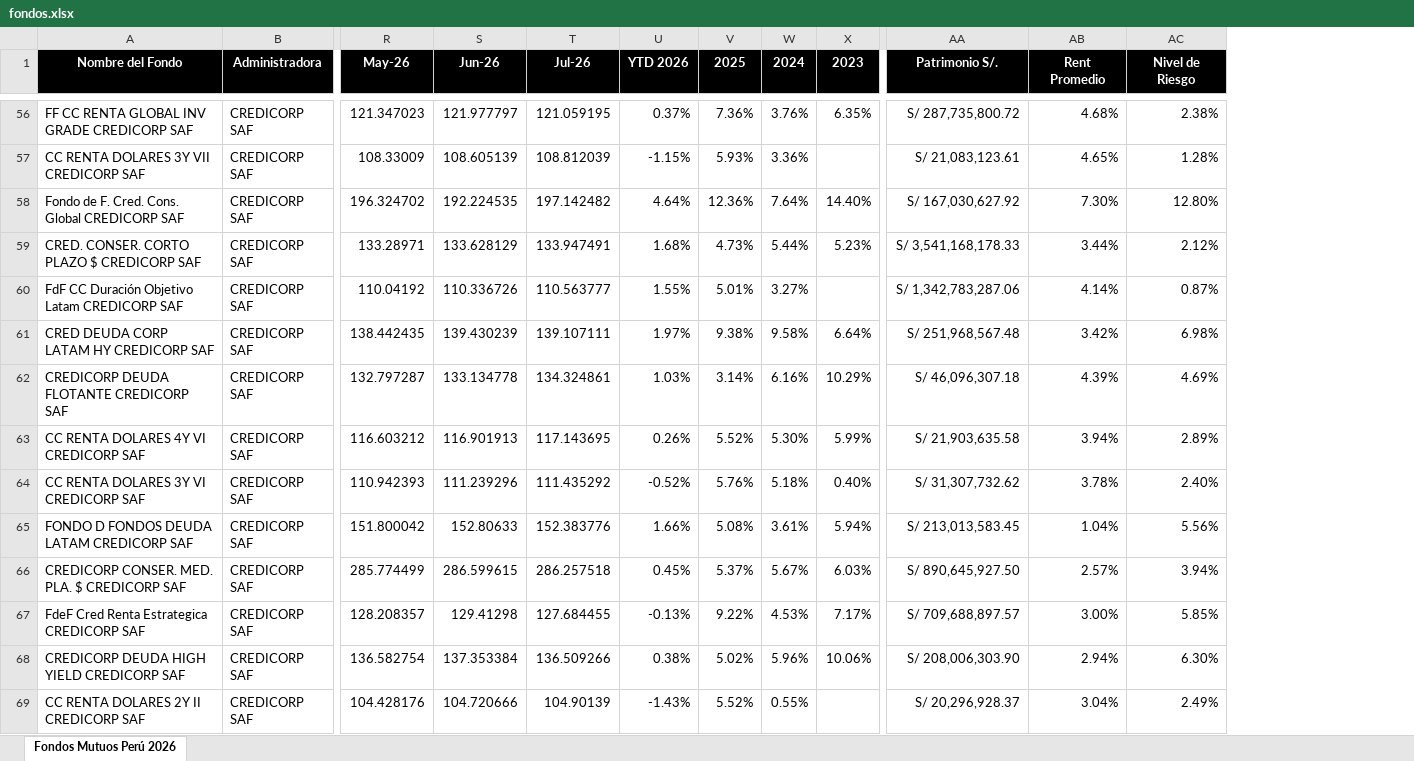
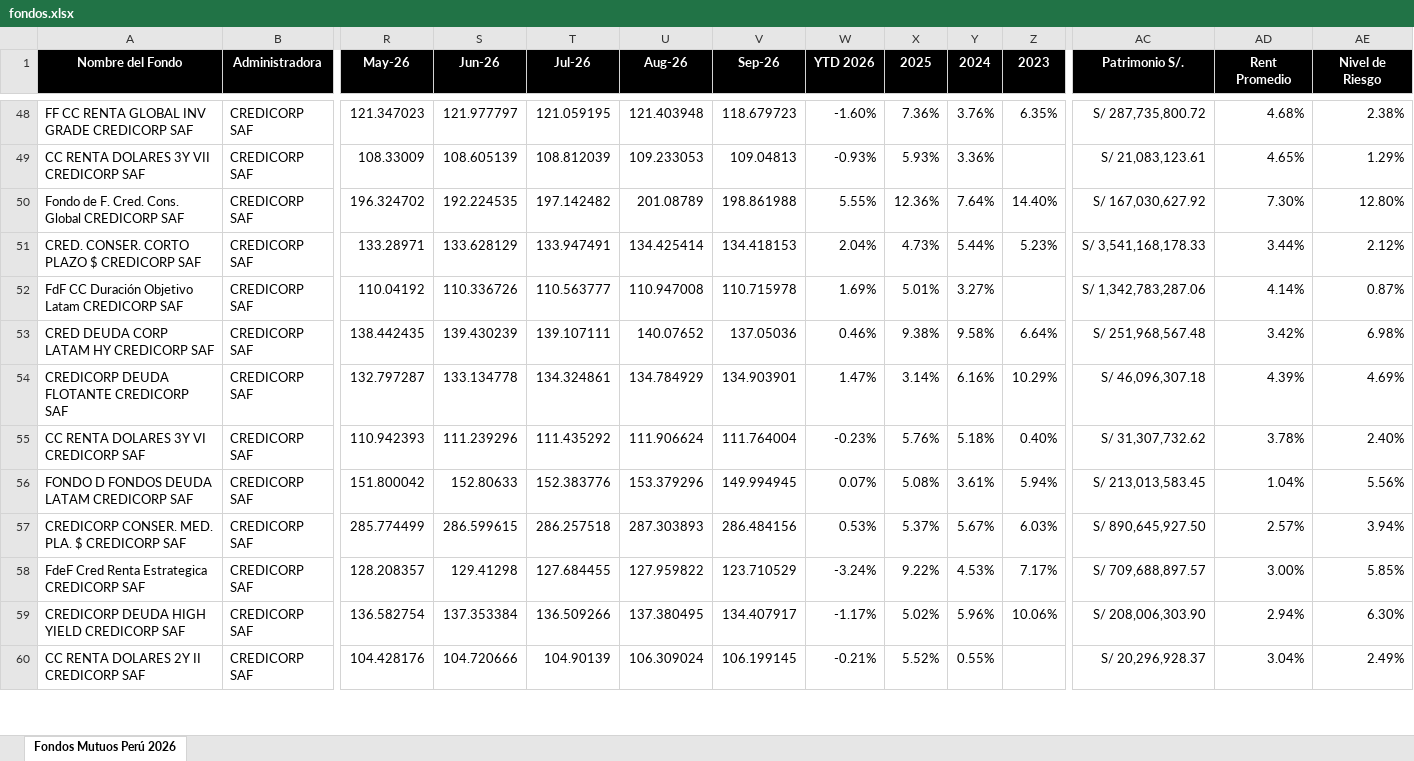
Before and after one commit to S4consultoria/s4-monitor-fondos-mutuos, an Excel workbook: fondos.xlsx, sheet Fondos Mutuos Perú 2026, drawn as a sheet; only a part is shown, gaps mark what is left out; values as stored, in another font and other column widths than the file's, no borders; conditional formats not drawn; removed rows and columns are numbered as before the commit, all else as after; rows hold the shown columns only; the diff covers the shown part only; the diff names each change by its address in the sheet, - before the commit and + after, or states it on an @@ line.

```diff
--- a/fondos.xlsx (sheet Fondos Mutuos Perú 2026)
+++ b/fondos.xlsx (sheet Fondos Mutuos Perú 2026)
+column U (Aug-26), rows 48-60: 121.403948 | 109.233053 | 201.08789 | 134.425414 | 110.947008 | 140.07652 | 134.784929 | 111.906624 | 153.379296 | 287.303893 | 127.959822 | 137.380495 | 106.309024
+column V (Sep-26), rows 48-60: 118.679723 | 109.04813 | 198.861988 | 134.418153 | 110.715978 | 137.05036 | 134.903901 | 111.764004 | 149.994945 | 286.484156 | 123.710529 | 134.407917 | 106.199145
-W48 (YTD 2026): 0.37%
+W48 (YTD 2026): -1.60%
-W49 (YTD 2026): -1.15%
+W49 (YTD 2026): -0.93%
-AE49 (Nivel de Riesgo): 1.28%
+AE49 (Nivel de Riesgo): 1.29%
-W50 (YTD 2026): 4.64%
+W50 (YTD 2026): 5.55%
-W51 (YTD 2026): 1.68%
+W51 (YTD 2026): 2.04%
-W52 (YTD 2026): 1.55%
+W52 (YTD 2026): 1.69%
-W53 (YTD 2026): 1.97%
+W53 (YTD 2026): 0.46%
-W54 (YTD 2026): 1.03%
+W54 (YTD 2026): 1.47%
-row 63: CC RENTA DOLARES 4Y VI CREDICORP SAF | CREDICORP SAF | 116.603212 | 116.901913 | 117.143695 | 0.26% | 5.52% | 5.30% | 5.99% | S/ 21,903,635.58 | 3.94% | 2.89%
-W55 (YTD 2026): -0.52%
+W55 (YTD 2026): -0.23%
-W56 (YTD 2026): 1.66%
+W56 (YTD 2026): 0.07%
-W57 (YTD 2026): 0.45%
+W57 (YTD 2026): 0.53%
-W58 (YTD 2026): -0.13%
+W58 (YTD 2026): -3.24%
-W59 (YTD 2026): 0.38%
+W59 (YTD 2026): -1.17%
-W60 (YTD 2026): -1.43%
+W60 (YTD 2026): -0.21%
```
Also changed, not shown: 63 removed rows and 134 edited cells elsewhere in this sheet, formulas that keep their value.
